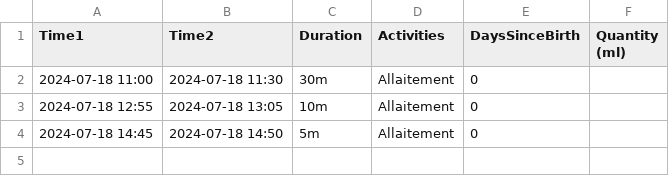
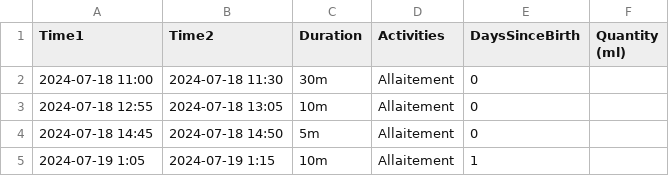
Before and after one commit to jstonge/baby-log, a CSV file: docs/baby.csv, drawn as a sheet; the diff names each change by its address in the sheet, - before the commit and + after, or states it on an @@ line.

Commit message:
adding one more row

```diff
--- a/docs/baby.csv
+++ b/docs/baby.csv
+row 5: 2024-07-19 1:05 | 2024-07-19 1:15 | 10m | Allaitement | 1
```
